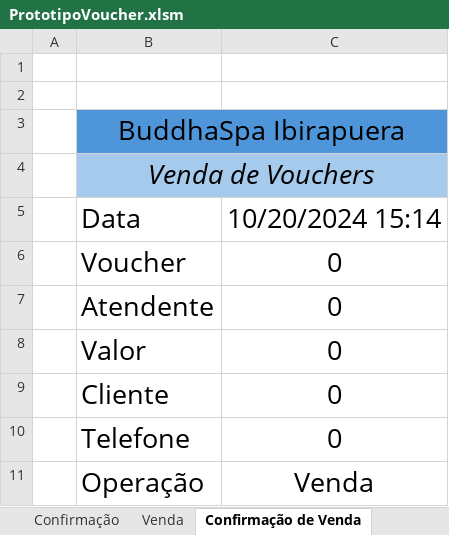
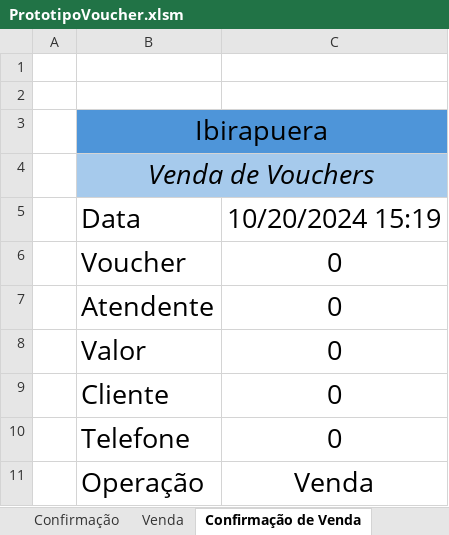
Before and after one commit to hyauss/ProjetosExcel, an Excel workbook: ProjetoVouchers/PrototipoVoucher.xlsm, sheet Confirmação de Venda, drawn as a sheet; values as stored, in another font and other column widths than the file's, no borders; charts and pictures not drawn; the diff names each change by its address in the sheet, - before the commit and + after, or states it on an @@ line.

```diff
--- a/ProjetoVouchers/PrototipoVoucher.xlsm (sheet Confirmação de Venda)
+++ b/ProjetoVouchers/PrototipoVoucher.xlsm (sheet Confirmação de Venda)
-B3: BuddhaSpa Ibirapuera
+B3: Ibirapuera
-C5: 10/20/2024 15:14
+C5: 10/20/2024 15:19
```
Also changed, not shown: sheet Confirmação de Ativação, sheet Venda, sheet Ativação, sheet Cadastro, sheet Confirmação.
